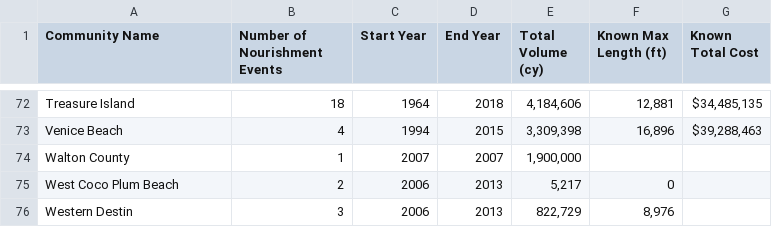
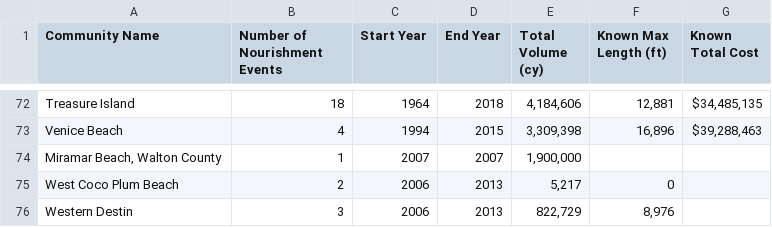
Before and after one commit to C-GRASP/ProcessingNotebooks, a CSV file: orig_data/nourishment_data/FL.csv, drawn as a sheet; only a part is shown, gaps mark what is left out; the diff covers the shown part only.

```diff
--- a/orig_data/nourishment_data/FL.csv
+++ b/orig_data/nourishment_data/FL.csv
@@ -73,3 +73,3 @@ Treasure Island,18,1964,2018,"4,184,606","12,881","$34,485,135 "
 Venice Beach,4,1994,2015,"3,309,398","16,896","$39,288,463 "
-Walton County,1,2007,2007,"1,900,000",,
+"Miramar Beach, Walton County",1,2007,2007,"1,900,000",,
 West Coco Plum Beach,2,2006,2013,"5,217",0,
```
Also changed, not shown: 5 edited cells elsewhere in this file, orig_data/nourishment_data/S_CA.csv, orig_data/nourishment_data/S_MA.csv, 10 other files.
